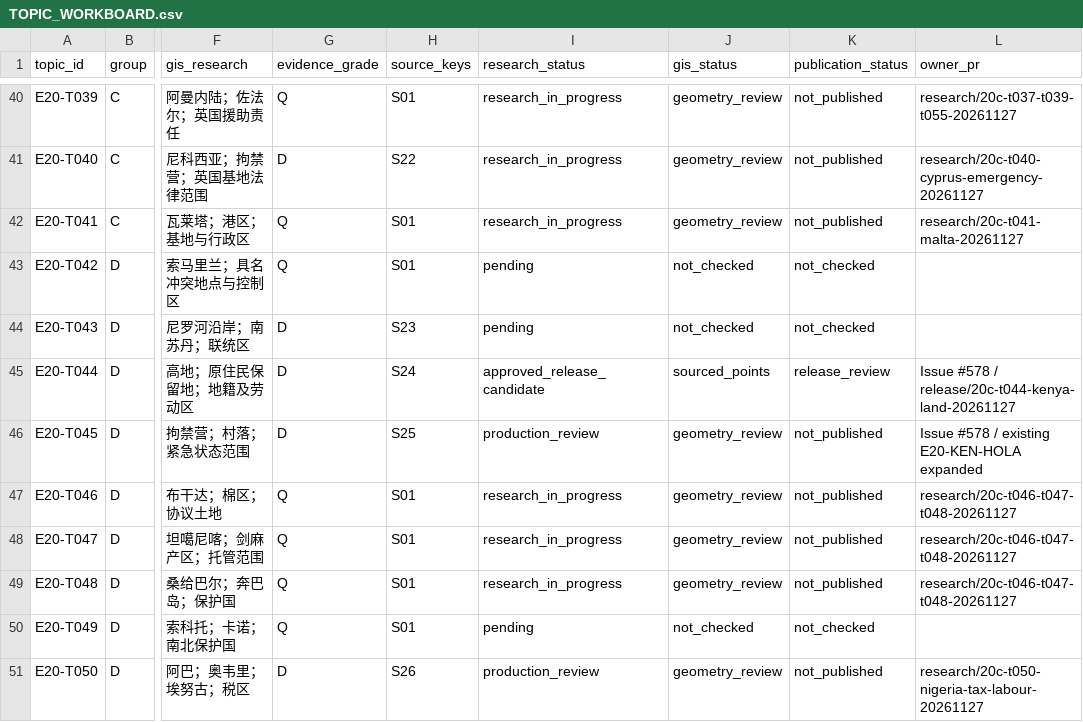
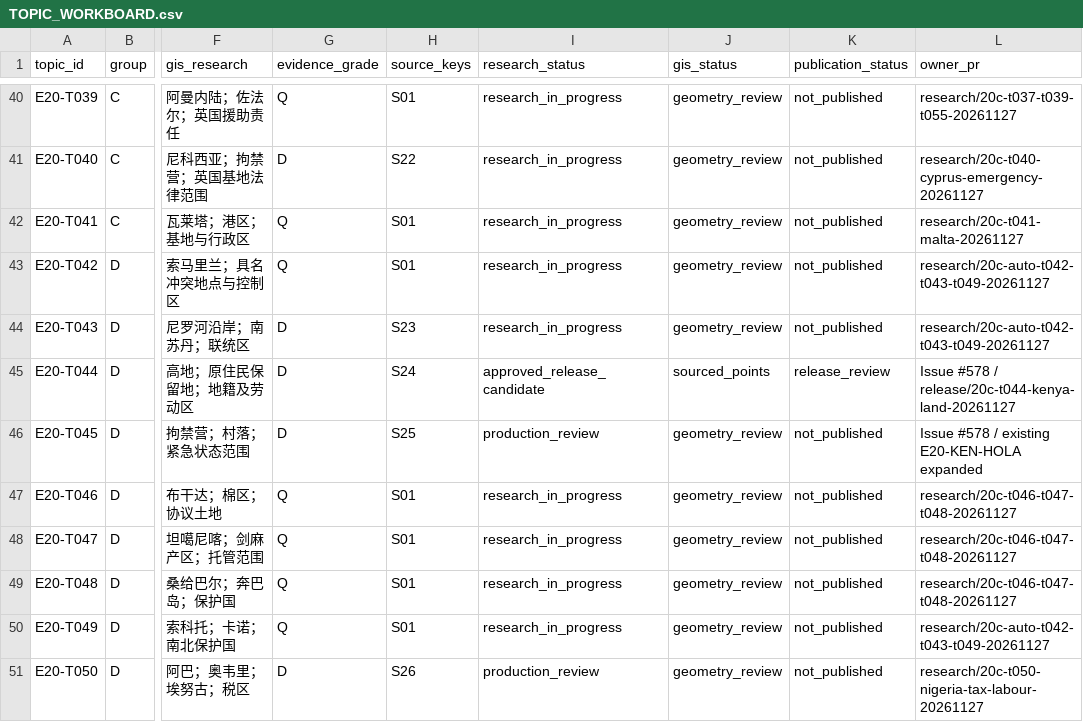
Before and after one commit to 1959124923wyz-sys/love-British-TV, a CSV file: research/20c/TOPIC_WORKBOARD.csv, drawn as a sheet; only a part is shown, gaps mark what is left out; the diff names each change by its address in the sheet, - before the commit and + after, or states it on an @@ line.

Commit message:
Research: T042 T043 T049 colonial governance, resistance and taxation (#667)

```diff
--- a/research/20c/TOPIC_WORKBOARD.csv
+++ b/research/20c/TOPIC_WORKBOARD.csv
-I43:I44 (research_status): pending
+I43:I44 (research_status): research_in_progress
-J43:J44 (gis_status): not_checked
+J43:J44 (gis_status): geometry_review
-K43:K44 (publication_status): not_checked
+K43:K44 (publication_status): not_published
-L43:L44 (owner_pr): (empty)
+L43:L44 (owner_pr): research/20c-auto-t042-t043-t049-20261127
-I50 (research_status): pending
+I50 (research_status): research_in_progress
-J50 (gis_status): not_checked
+J50 (gis_status): geometry_review
-K50 (publication_status): not_checked
+K50 (publication_status): not_published
-L50 (owner_pr): (empty)
+L50 (owner_pr): research/20c-auto-t042-t043-t049-20261127
```
Also changed, not shown: 12 other files.
